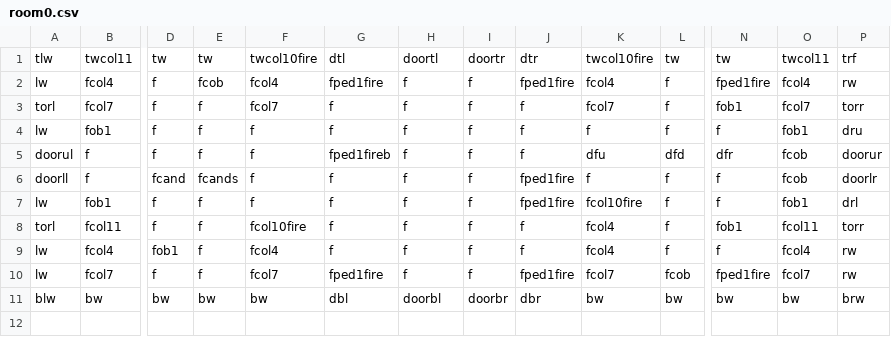
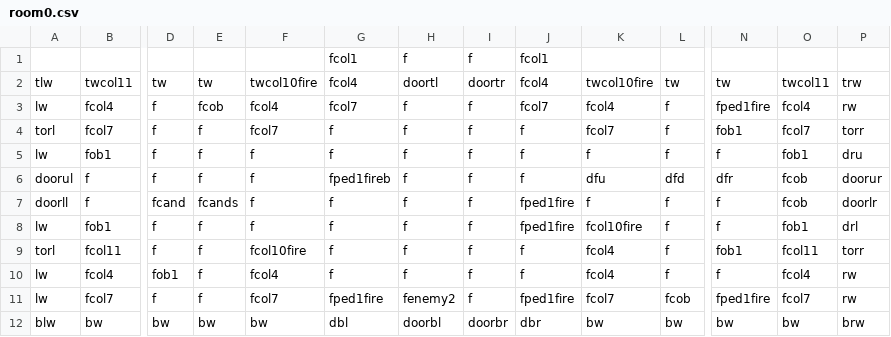
Before and after one commit to DylanSponder/Dungeon-Crawler, a CSV file: assets/Rooms/room0.csv, drawn as a sheet; only a part is shown, gaps mark what is left out; addresses are those after the commit; rows hold the shown columns only; the diff names each change by its address in the sheet, - before the commit and + after, or states it on an @@ line.

Commit message:
Generify Enemy to allow for more enemy types Implement Spider Enemy (WIP) Add Roof
WIP:
- Implement Spider Cobweb attack
- Create SkullPiles when multiple Skulls intersect.
- Respawn enemies in the room they began in if they leave their starting room.
- Abort level generation when a room collision is detected.
- Cleanup.
BUGS:
- Door crash.

```diff
--- a/assets/Rooms/room0.csv
+++ b/assets/Rooms/room0.csv
+row 1:  |  |  |  |  | fcol1 | f | f | fcol1
-G2: dtl
+G2: fcol4
-J2: dtr
+J2: fcol4
-P2: trf
+P2: trw
-G3: fped1fire
+G3: fcol7
-J3: fped1fire
+J3: fcol7
-H11: f
+H11: fenemy2
```
Also changed, not shown: assets/Rooms/room5.csv, 12 other files.
